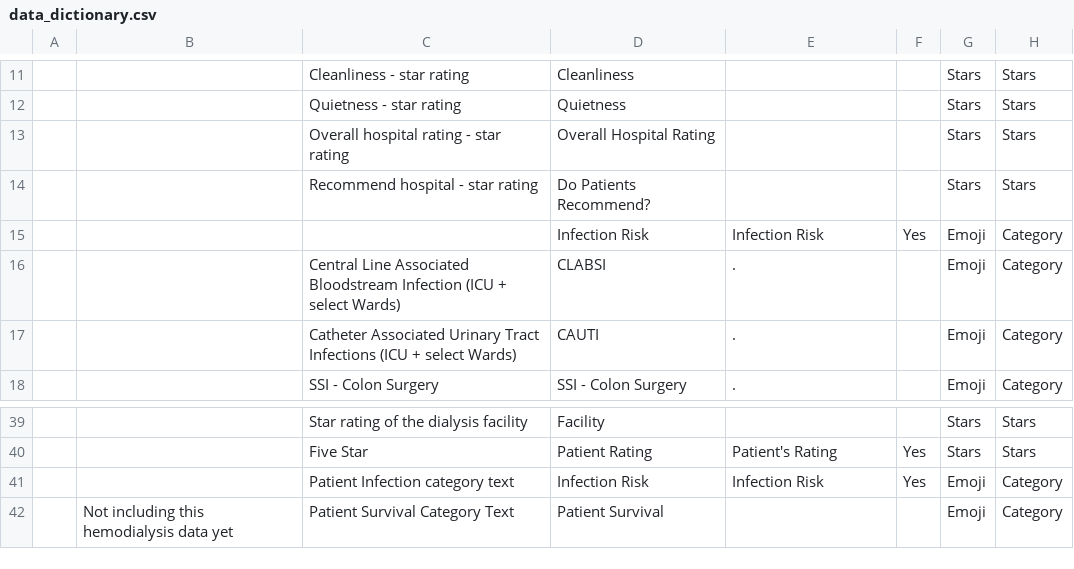
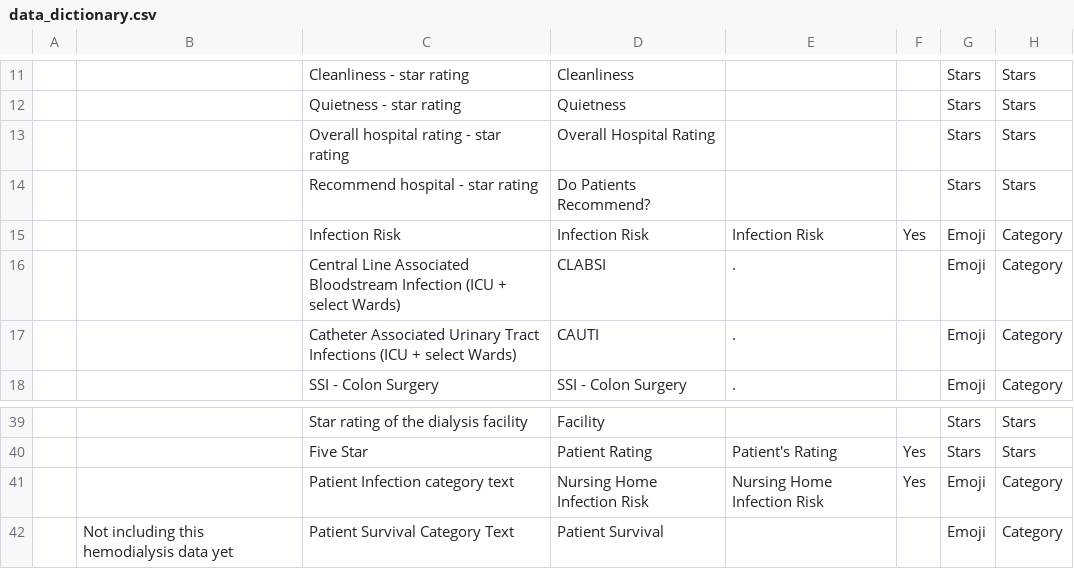
Before and after one commit to ianboru/hospital_finder, a CSV file: data/data_dictionary.csv, drawn as a sheet; only a part is shown, gaps mark what is left out; the diff names each change by its address in the sheet, - before the commit and + after, or states it on an @@ line.

```diff
--- a/data/data_dictionary.csv
+++ b/data/data_dictionary.csv
-C15: (empty)
+C15: Infection Risk
-D41: Infection Risk
+D41: Nursing Home Infection Risk
-E41: Infection Risk
+E41: Nursing Home Infection Risk
```
Also changed, not shown: 13 other files.
